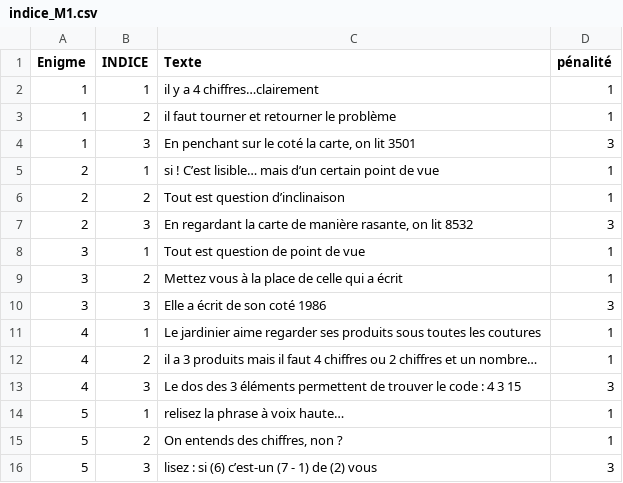
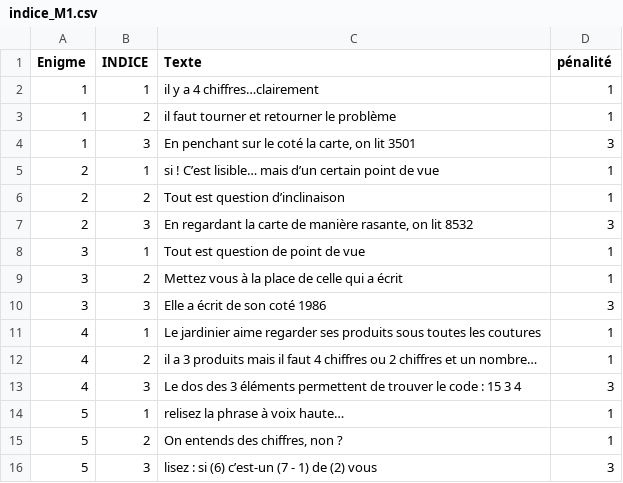
Before and after one commit to escapologists/app, a CSV file: indice_M1.csv, drawn as a sheet.

Commit message:
Update indice_M1.csv

```diff
--- a/indice_M1.csv
+++ b/indice_M1.csv
@@ -12,3 +12,3 @@
 4;2;il a 3 produits mais il faut 4 chiffres ou 2 chiffres et un nombre…;1;;
-4;3;Le dos des 3 éléments permettent de trouver le code :  4 3 15;3;;
+4;3;Le dos des 3 éléments permettent de trouver le code :  15 3 4;3;;
 5;1;relisez la phrase à voix haute…;1;;
```
